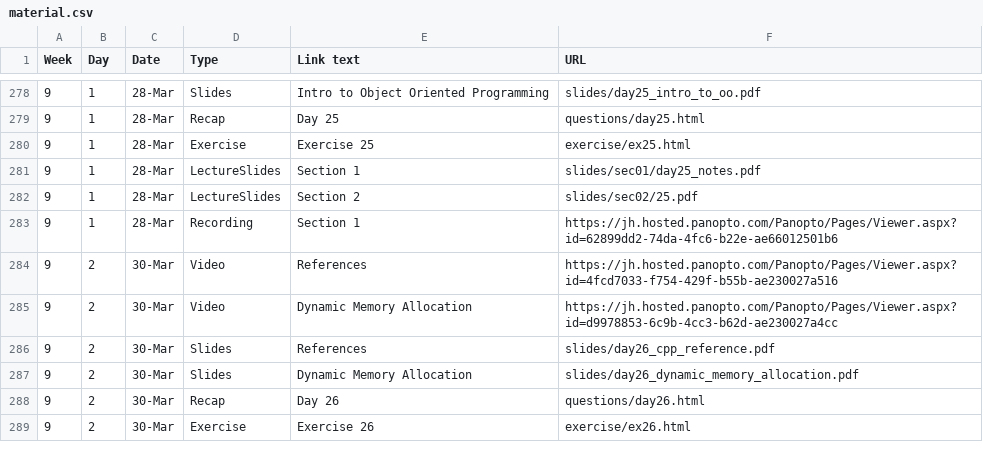
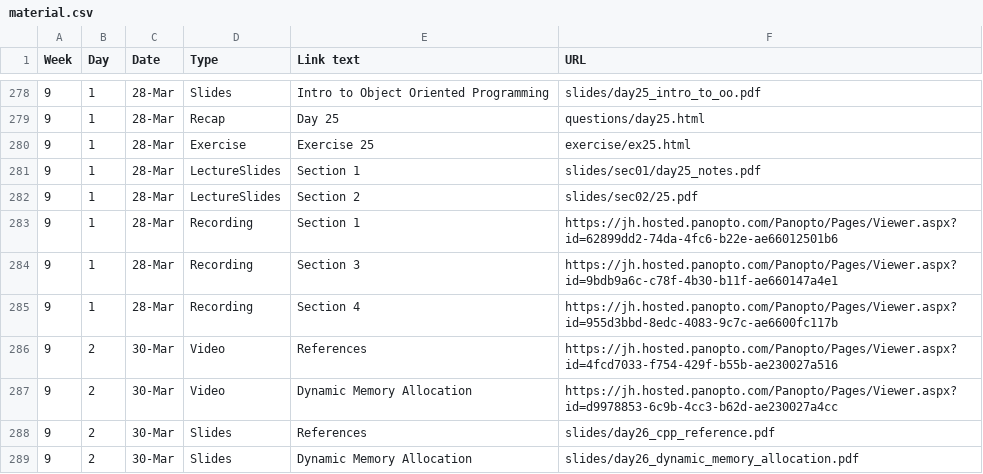
Before and after one commit to jhu-ip/cs220-s22, a CSV file: material.csv, drawn as a sheet; only a part is shown, gaps mark what is left out; the shorter side is filled out with more unchanged rows; the diff names each change by its address in the sheet, - before the commit and + after, or states it on an @@ line.

Commit message:
added materials for mon mar 28 sections 03 and 04

```diff
--- a/material.csv
+++ b/material.csv
+row 284: 9 | 1 | 28-Mar | Recording | Section 3 | https://jh.hosted.panopto.com/Panopto/Pages/Viewer.aspx?id=9bdb9a6c-c78f-4b30-b11f-ae660147a4e1
+row 285: 9 | 1 | 28-Mar | Recording | Section 4 | https://jh.hosted.panopto.com/Panopto/Pages/Viewer.aspx?id=955d3bbd-8edc-4083-9c7c-ae6600fc117b
```
Also changed, not shown: 1 other file.
